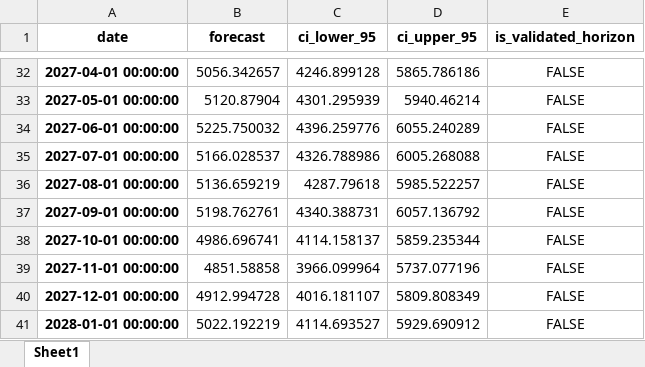
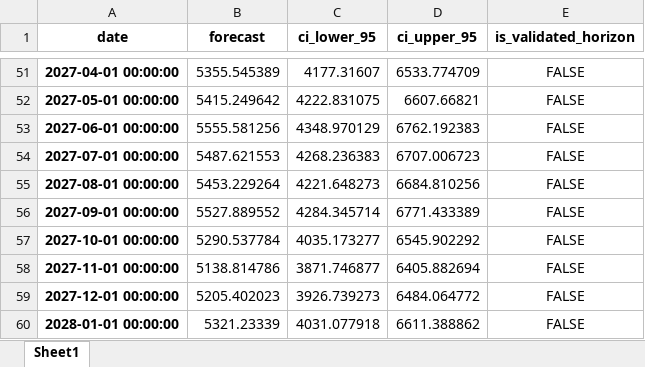
Before and after one commit to maddy8420/electricity-forecast, an Excel workbook: avg_daily_generation_forecast_2040.xlsx, sheet Sheet1, drawn as a sheet; only a part is shown, gaps mark what is left out; values as stored, in another font and other column widths than the file's, no borders; addresses are those after the commit; the diff covers the shown part only; the diff names each change by its address in the sheet, - before the commit and + after, or states it on an @@ line.

```diff
--- a/avg_daily_generation_forecast_2040.xlsx (sheet Sheet1)
+++ b/avg_daily_generation_forecast_2040.xlsx (sheet Sheet1)
-B51 (forecast): 5056.342657
+B51 (forecast): 5355.545389
-C51 (ci_lower_95): 4246.899128
+C51 (ci_lower_95): 4177.31607
-D51 (ci_upper_95): 5865.786186
+D51 (ci_upper_95): 6533.774709
-B52 (forecast): 5120.87904
+B52 (forecast): 5415.249642
-C52 (ci_lower_95): 4301.295939
+C52 (ci_lower_95): 4222.831075
-D52 (ci_upper_95): 5940.46214
+D52 (ci_upper_95): 6607.66821
-B53 (forecast): 5225.750032
+B53 (forecast): 5555.581256
-C53 (ci_lower_95): 4396.259776
+C53 (ci_lower_95): 4348.970129
-D53 (ci_upper_95): 6055.240289
+D53 (ci_upper_95): 6762.192383
-B54 (forecast): 5166.028537
+B54 (forecast): 5487.621553
-C54 (ci_lower_95): 4326.788986
+C54 (ci_lower_95): 4268.236383
-D54 (ci_upper_95): 6005.268088
+D54 (ci_upper_95): 6707.006723
-B55 (forecast): 5136.659219
+B55 (forecast): 5453.229264
-C55 (ci_lower_95): 4287.79618
+C55 (ci_lower_95): 4221.648273
-D55 (ci_upper_95): 5985.522257
+D55 (ci_upper_95): 6684.810256
-B56 (forecast): 5198.762761
+B56 (forecast): 5527.889552
-C56 (ci_lower_95): 4340.388731
+C56 (ci_lower_95): 4284.345714
-D56 (ci_upper_95): 6057.136792
+D56 (ci_upper_95): 6771.433389
-B57 (forecast): 4986.696741
+B57 (forecast): 5290.537784
-C57 (ci_lower_95): 4114.158137
+C57 (ci_lower_95): 4035.173277
-D57 (ci_upper_95): 5859.235344
+D57 (ci_upper_95): 6545.902292
-B58 (forecast): 4851.58858
+B58 (forecast): 5138.814786
-C58 (ci_lower_95): 3966.099964
+C58 (ci_lower_95): 3871.746877
-D58 (ci_upper_95): 5737.077196
+D58 (ci_upper_95): 6405.882694
-B59 (forecast): 4912.994728
+B59 (forecast): 5205.402023
-C59 (ci_lower_95): 4016.181107
+C59 (ci_lower_95): 3926.739273
-D59 (ci_upper_95): 5809.808349
+D59 (ci_upper_95): 6484.064772
-B60 (forecast): 5022.192219
+B60 (forecast): 5321.23339
-C60 (ci_lower_95): 4114.693527
+C60 (ci_lower_95): 4031.077918
-D60 (ci_upper_95): 5929.690912
+D60 (ci_upper_95): 6611.388862
```
Also changed, not shown: 19 added rows and 574 edited cells elsewhere in this sheet, demand_supply_gap.xlsx, india_electricity_features.xlsx, 2 other files.
